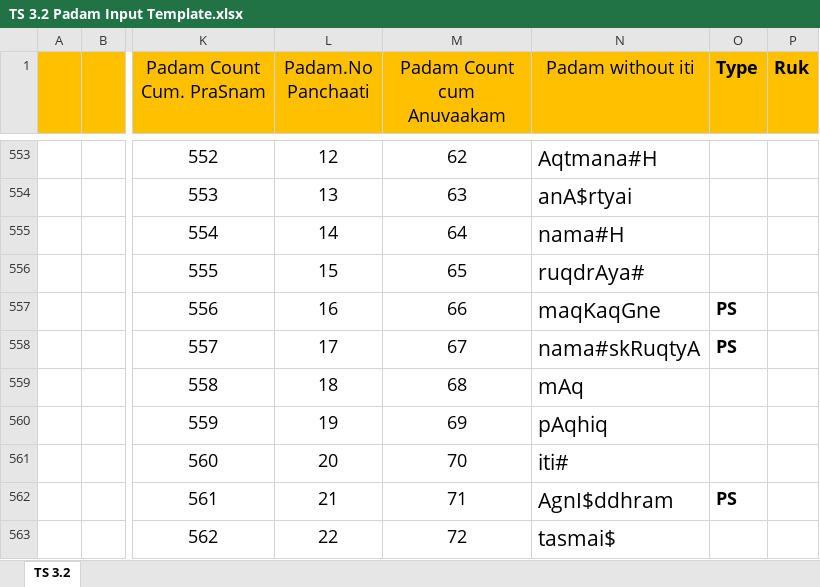
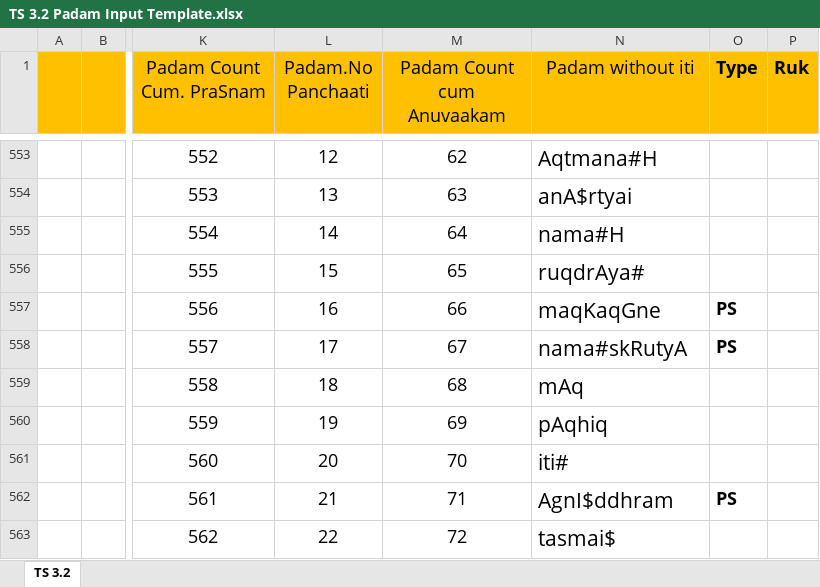
Before and after one commit to KYVeda/texts, an Excel workbook: TS Jatai Working/Padam Input Templates/TS 3.2 Padam Input Template.xlsx, sheet TS 3.2, drawn as a sheet; only a part is shown, gaps mark what is left out; values as stored, in another font and other column widths than the file's, no borders; the diff names each change by its address in the sheet, - before the commit and + after, or states it on an @@ line.

```diff
--- a/TS Jatai Working/Padam Input Templates/TS 3.2 Padam Input Template.xlsx (sheet TS 3.2)
+++ b/TS Jatai Working/Padam Input Templates/TS 3.2 Padam Input Template.xlsx (sheet TS 3.2)
-N558 (Padam without iti): nama#skRuqtyA
+N558 (Padam without iti): nama#skRutyA
```
Also changed, not shown: TS Jatai Working/Padam Input Templates/TS 3.1 Padam Input Template.xlsx, TS Jatai Working/Padam Input Templates/TS 6.2 Padam Input Template.xlsx, 9 other files.
